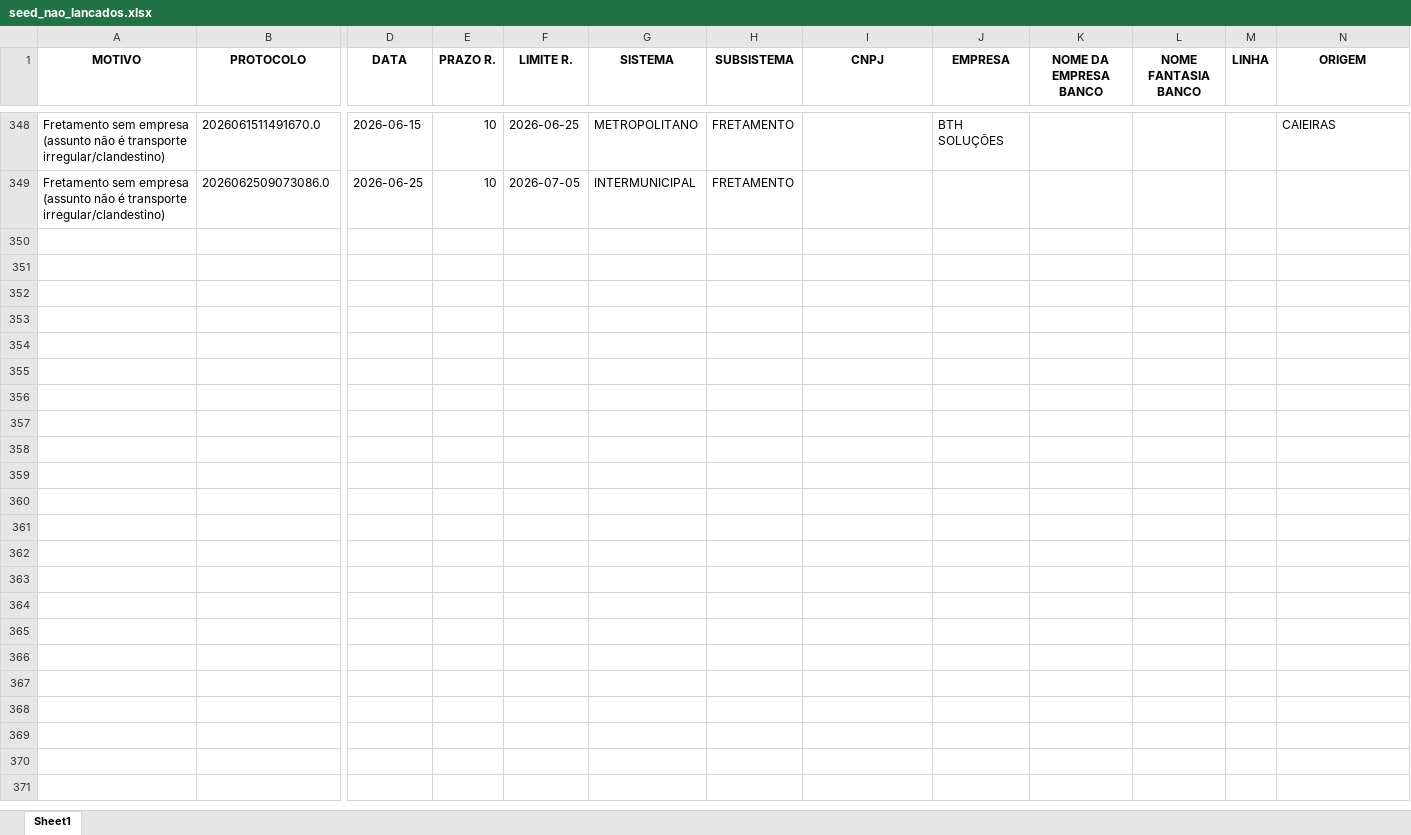
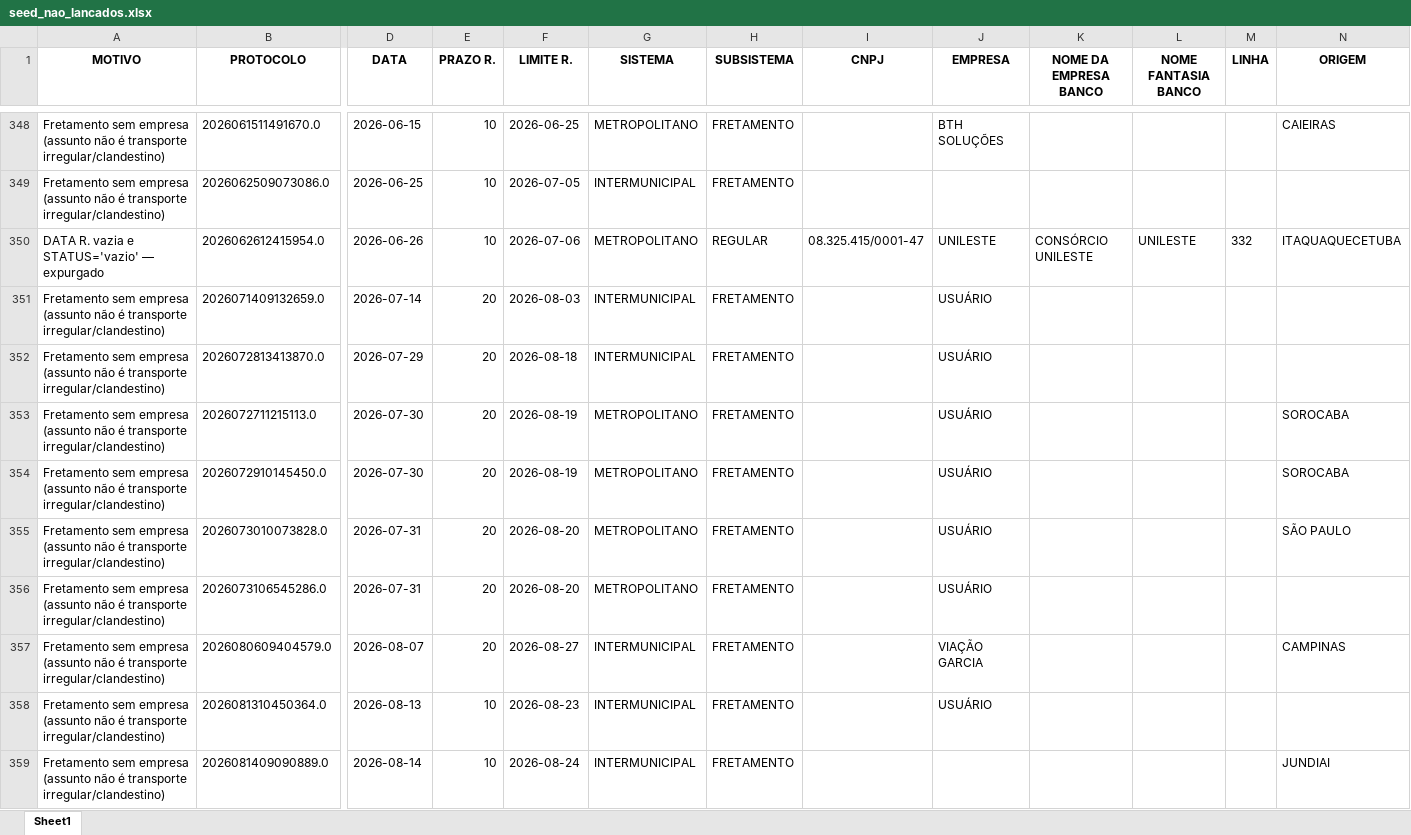
Before and after one commit to ghmfrade/sistema_de_ouvidoria, an Excel workbook: seed_nao_lancados.xlsx, sheet Sheet1, drawn as a sheet; only a part is shown, gaps mark what is left out; values as stored, in another font and other column widths than the file's, no borders; rows hold the shown columns only; the diff covers the shown part only; the diff names each change by its address in the sheet, - before the commit and + after, or states it on an @@ line.

```diff
--- a/seed_nao_lancados.xlsx (sheet Sheet1)
+++ b/seed_nao_lancados.xlsx (sheet Sheet1)
+row 350: DATA R. vazia e STATUS='vazio' — expurgado | 2026062612415954.0 | 2026-06-26 | 10 | 2026-07-06 | METROPOLITANO | REGULAR | 08.325.415/0001-47 | UNILESTE | CONSÓRCIO UNILESTE | UNILESTE | 332 | ITAQUAQUECETUBA
+row 351: Fretamento sem empresa (assunto não é transporte irregular/clandestino) | 2026071409132659.0 | 2026-07-14 | 20 | 2026-08-03 | INTERMUNICIPAL | FRETAMENTO |  | USUÁRIO
+row 352: Fretamento sem empresa (assunto não é transporte irregular/clandestino) | 2026072813413870.0 | 2026-07-29 | 20 | 2026-08-18 | INTERMUNICIPAL | FRETAMENTO |  | USUÁRIO
+row 353: Fretamento sem empresa (assunto não é transporte irregular/clandestino) | 2026072711215113.0 | 2026-07-30 | 20 | 2026-08-19 | METROPOLITANO | FRETAMENTO |  | USUÁRIO |  |  |  | SOROCABA
+row 354: Fretamento sem empresa (assunto não é transporte irregular/clandestino) | 2026072910145450.0 | 2026-07-30 | 20 | 2026-08-19 | METROPOLITANO | FRETAMENTO |  | USUÁRIO |  |  |  | SOROCABA
+row 355: Fretamento sem empresa (assunto não é transporte irregular/clandestino) | 2026073010073828.0 | 2026-07-31 | 20 | 2026-08-20 | METROPOLITANO | FRETAMENTO |  | USUÁRIO |  |  |  | SÃO PAULO
+row 356: Fretamento sem empresa (assunto não é transporte irregular/clandestino) | 2026073106545286.0 | 2026-07-31 | 20 | 2026-08-20 | METROPOLITANO | FRETAMENTO |  | USUÁRIO
+row 357: Fretamento sem empresa (assunto não é transporte irregular/clandestino) | 2026080609404579.0 | 2026-08-07 | 20 | 2026-08-27 | INTERMUNICIPAL | FRETAMENTO |  | VIAÇÃO GARCIA |  |  |  | CAMPINAS
+row 358: Fretamento sem empresa (assunto não é transporte irregular/clandestino) | 2026081310450364.0 | 2026-08-13 | 10 | 2026-08-23 | INTERMUNICIPAL | FRETAMENTO |  | USUÁRIO
+row 359: Fretamento sem empresa (assunto não é transporte irregular/clandestino) | 2026081409090889.0 | 2026-08-14 | 10 | 2026-08-24 | INTERMUNICIPAL | FRETAMENTO |  |  |  |  |  | JUNDIAI
```
Also changed, not shown: 54 added rows elsewhere in this sheet, pasta_seed/Novo Modelo Base Ouvidoria 2.xlsx, seed_lancados.xlsx, 7 other files.
